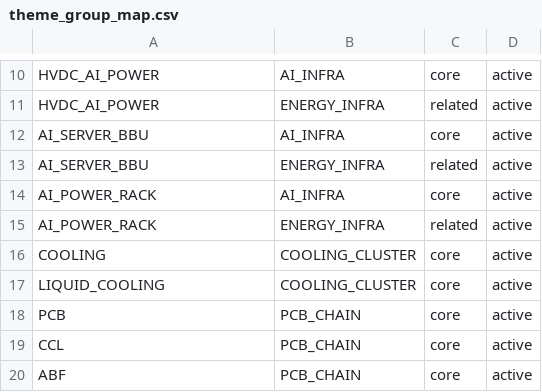
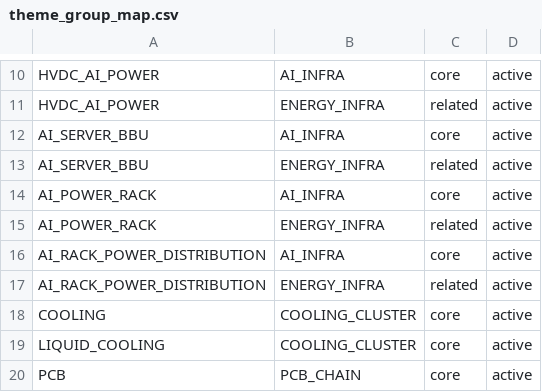
Before and after one commit to andryhappy0507-jpg/tw-stock-sector-radar, a CSV file: data/theme_group_map.csv, drawn as a sheet; only a part is shown, gaps mark what is left out; the shorter side is filled out with more unchanged rows.

Commit message:
Map AI rack power distribution groups

```diff
--- a/data/theme_group_map.csv
+++ b/data/theme_group_map.csv
@@ -15,2 +15,4 @@ AI_POWER_RACK,AI_INFRA,core,active
 AI_POWER_RACK,ENERGY_INFRA,related,active
+AI_RACK_POWER_DISTRIBUTION,AI_INFRA,core,active
+AI_RACK_POWER_DISTRIBUTION,ENERGY_INFRA,related,active
 COOLING,COOLING_CLUSTER,core,active
```
